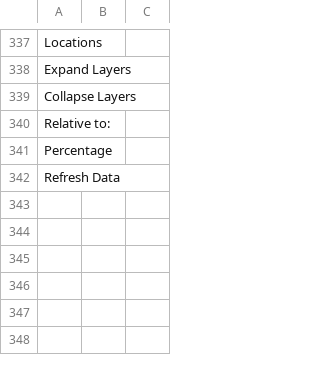
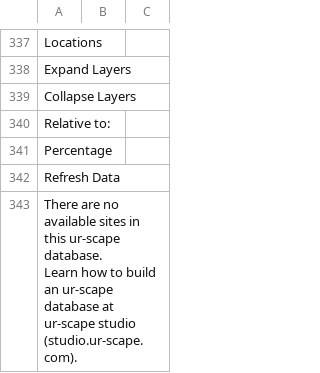
Before and after one commit to UrbanRuralSystems/ur-scape, a CSV file: Data/languages.csv, drawn as a sheet; only a part is shown, gaps mark what is left out; ↵ is a line break in a cell; the diff names each change by its address in the sheet, - before the commit and + after, or states it on an @@ line.

```diff
--- a/Data/languages.csv
+++ b/Data/languages.csv
+row 343: There are no available sites in this ur-scape database. ↵ Learn how to build an ur-scape database at ur-scape studio (studio.ur-scape.com).
```
Also changed, not shown: 34 other files.
